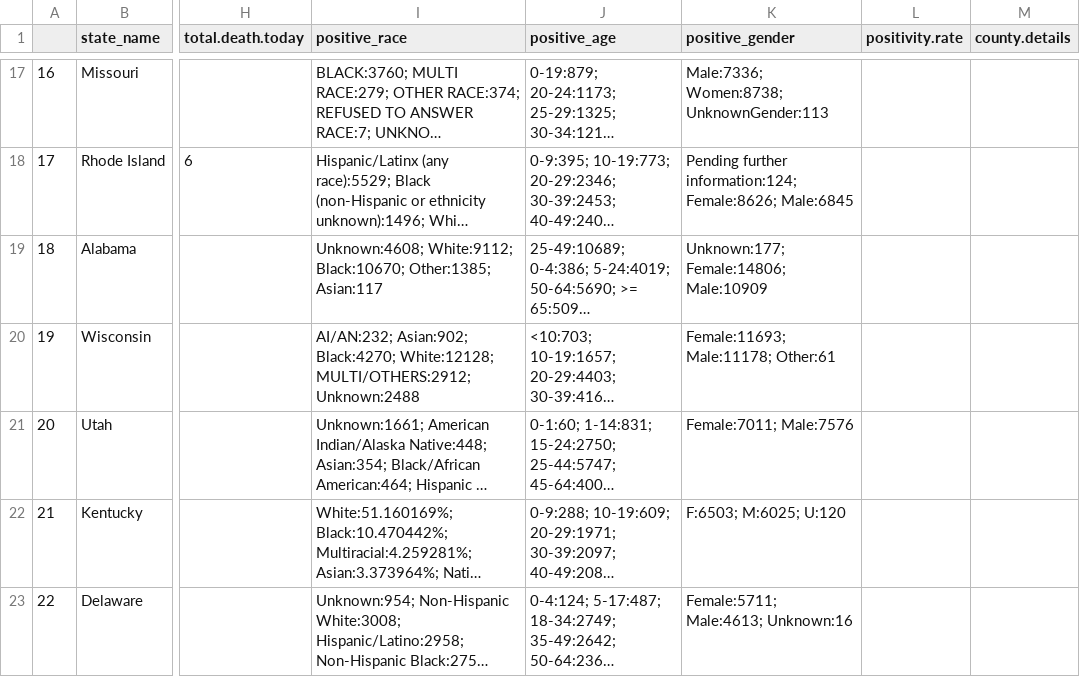
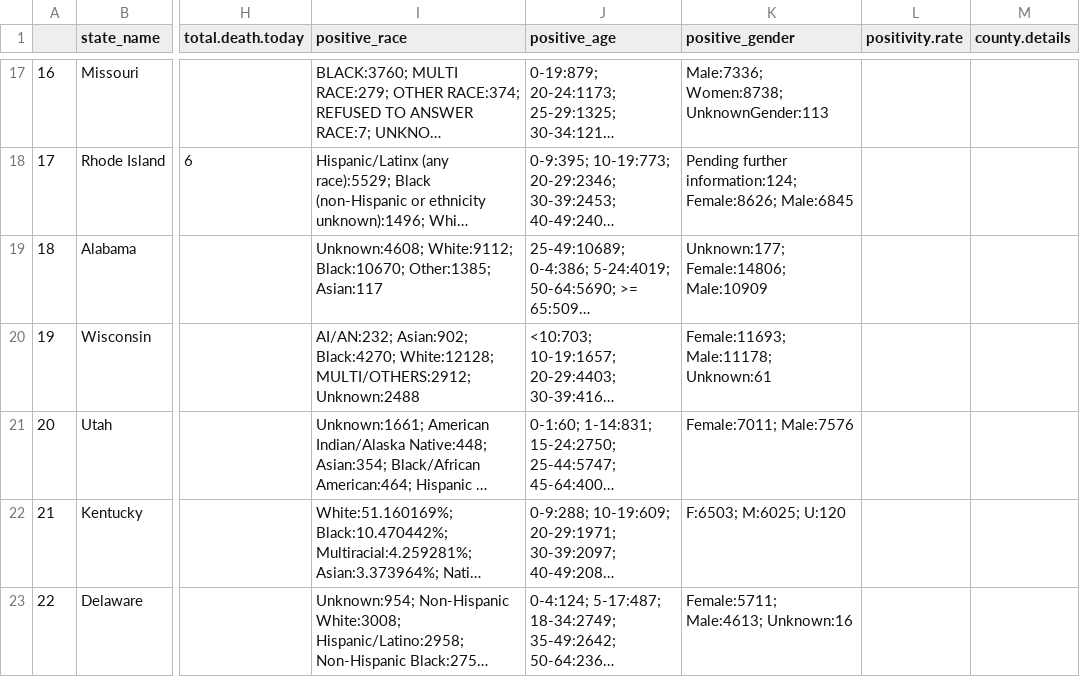
Before and after one commit to therandomwa/covid_us_states_tracking, a CSV file: Data/raw_states/meta_2020-06-15_aw.csv, drawn as a sheet; only a part is shown, gaps mark what is left out; long unchanged cells end in …; the diff names each change by its address in the sheet, - before the commit and + after, or states it on an @@ line.

```diff
--- a/Data/raw_states/meta_2020-06-15_aw.csv
+++ b/Data/raw_states/meta_2020-06-15_aw.csv
-K20 (positive_gender): Female:11693; Male:11178; Other:61
+K20 (positive_gender): Female:11693; Male:11178; Unknown:61
```
Also changed, not shown: Data/processed_states/processed_state_data_20200615.csv, Data/raw_states/meta_final_20200615.csv.
